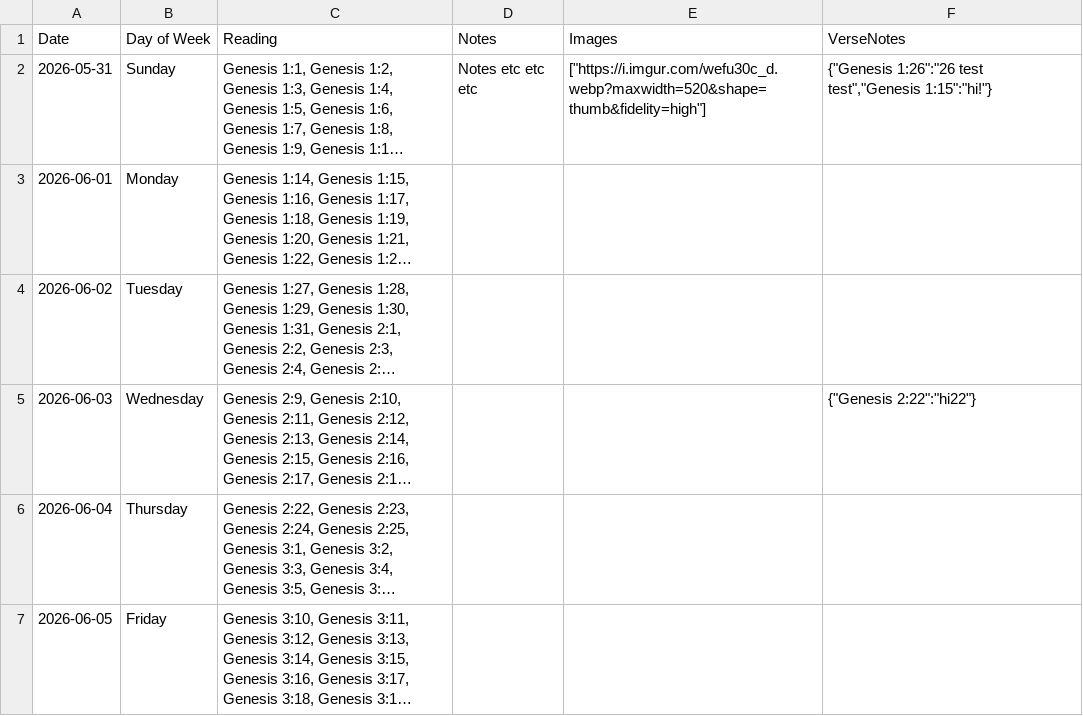
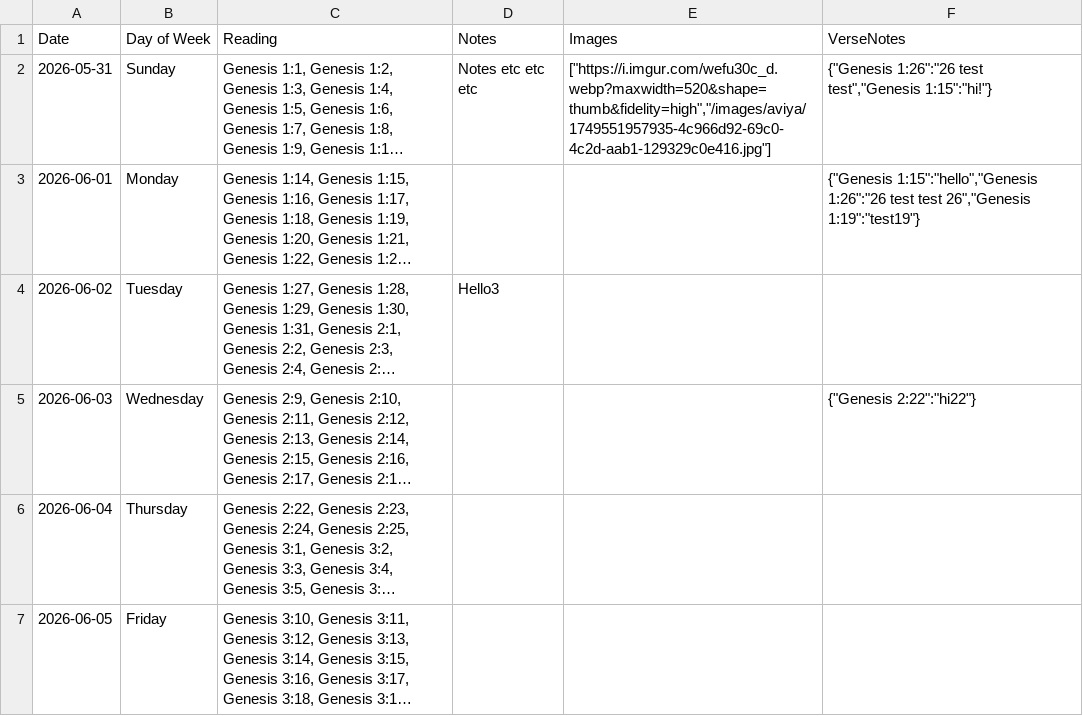
Before and after one commit to Matthewjmiller07/matthew-miller-personal-site, a CSV file: public/aviya.csv, drawn as a sheet; only a part is shown; long unchanged cells end in …; the diff names each change by its address in the sheet, - before the commit and + after, or states it on an @@ line.

Commit message:
anchored verses to be clickable

```diff
--- a/public/aviya.csv
+++ b/public/aviya.csv
-E2 (Images): ["https://i.imgur.com/wefu30c_d.webp?maxwidth=520&shape=thumb&fidelity=high"]
+E2 (Images): ["https://i.imgur.com/wefu30c_d.webp?maxwidth=520&shape=thumb&fidelity=high","/images/aviya/1749551957935-4c966d92-69c0-4c2d-aab1-129329c0e416.jpg"]
-F3 (VerseNotes): (empty)
+F3 (VerseNotes): {"Genesis 1:15":"hello","Genesis 1:26":"26 test test 26","Genesis 1:19":"test19"}
-D4 (Notes): (empty)
+D4 (Notes): Hello3
```
Also changed, not shown: 6 other files.
